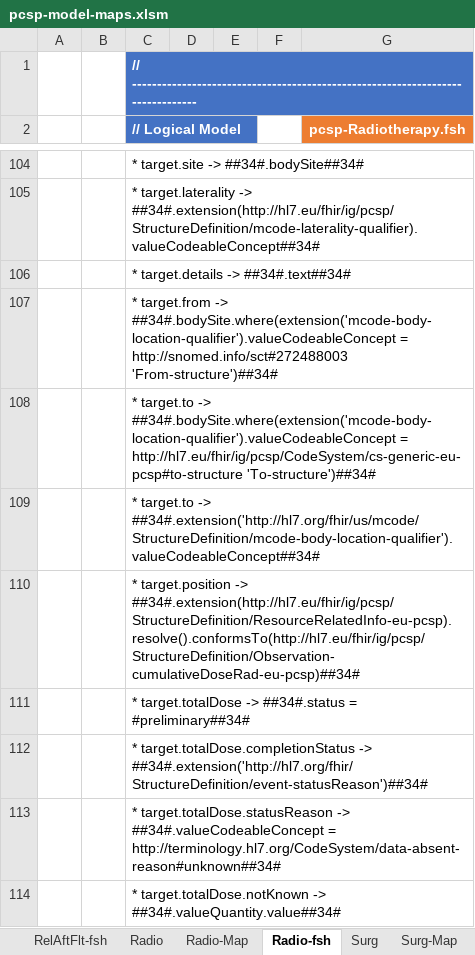
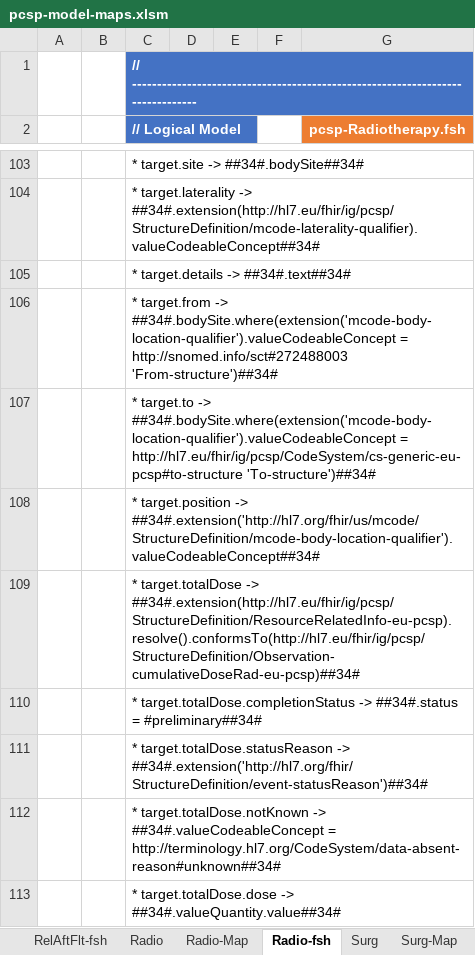
Before and after one commit to hl7-eu/pcsp, an Excel workbook: model-sources/pcsp-model-maps.xlsm, sheet Radio-fsh, drawn as a sheet; only a part is shown, gaps mark what is left out; values as stored, in another font and other column widths than the file's, no borders; charts and pictures not drawn; addresses are those after the commit; the diff covers the shown part only; the diff names each change by its address in the sheet, - before the commit and + after, or states it on an @@ line.

```diff
--- a/model-sources/pcsp-model-maps.xlsm (sheet Radio-fsh)
+++ b/model-sources/pcsp-model-maps.xlsm (sheet Radio-fsh)
-C108 (// Logical Model): * target.to -> ##34#.extension('http://hl7.org/fhir/us/mcode/StructureDefinition/mcode-body-location-qualifier').valueCodeableConcept##34#
+C108 (// Logical Model): * target.position -> ##34#.extension('http://hl7.org/fhir/us/mcode/StructureDefinition/mcode-body-location-qualifier').valueCodeableConcept##34#
-C109 (// Logical Model): * target.position -> ##34#.extension(http://hl7.eu/fhir/ig/pcsp/StructureDefinition/ResourceRelatedInfo-eu-pcsp).resolve().conformsTo(http://hl7.eu/fhir/ig/pcsp/StructureDefinition/Observation-cumulativeDoseRad-eu-pcsp)##34#
+C109 (// Logical Model): * target.totalDose -> ##34#.extension(http://hl7.eu/fhir/ig/pcsp/StructureDefinition/ResourceRelatedInfo-eu-pcsp).resolve().conformsTo(http://hl7.eu/fhir/ig/pcsp/StructureDefinition/Observation-cumulativeDoseRad-eu-pcsp)##34#
-C110 (// Logical Model): * target.totalDose -> ##34#.status…
+C110 (// Logical Model): * target.totalDose.completionStatus -> ##34#.status…
-C111 (// Logical Model): * target.totalDose.completionStatus -> ##34#.extension('http://hl7.org/fhir/StructureDefinition/event-statusReason')##34#
+C111 (// Logical Model): * target.totalDose.statusReason -> ##34#.extension('http://hl7.org/fhir/StructureDefinition/event-statusReason')##34#
-C112 (// Logical Model): * target.totalDose.statusReason -> ##34#.valueCodeableConcept…
+C112 (// Logical Model): * target.totalDose.notKnown -> ##34#.valueCodeableConcept…
-C113 (// Logical Model): * target.totalDose.notKnown -> ##34#.valueQuantity.value##34#
+C113 (// Logical Model): * target.totalDose.dose -> ##34#.valueQuantity.value##34#
```
Also changed, not shown: 1 removed row and 10 edited cells elsewhere in this sheet, sheet Radio-Map, sheet TreatSum-Map, sheet TreatSum-fsh, sheet Flt-Map, sheet Surg-Map, sheet Chemo-Map, 5 more sheets, formulas that keep their value, charts or pictures, 8 other files.
